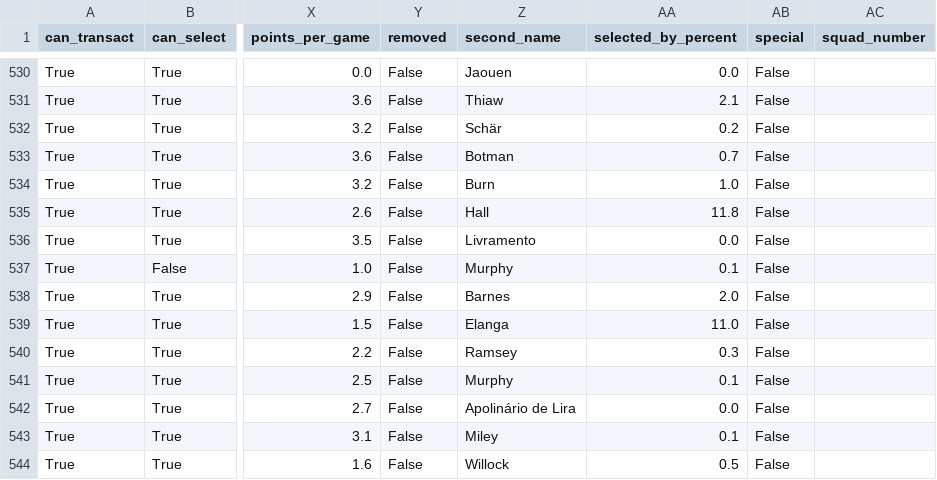
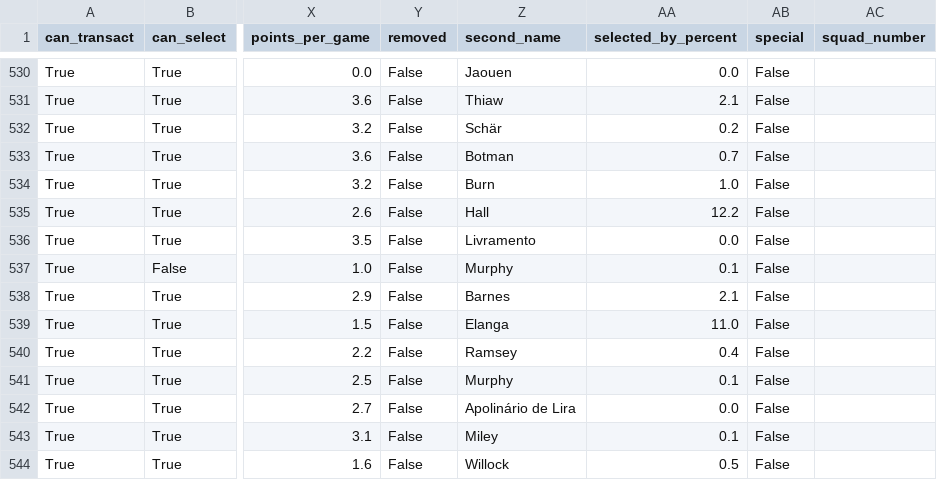
Before and after one commit to villajono/fpl-2026-27, a CSV file: data/raw/players_2026-27.csv, drawn as a sheet; only a part is shown, gaps mark what is left out; the diff covers the shown part only; the diff names each change by its address in the sheet, - before the commit and + after, or states it on an @@ line.

```diff
--- a/data/raw/players_2026-27.csv
+++ b/data/raw/players_2026-27.csv
-AA535 (selected_by_percent): 11.8
+AA535 (selected_by_percent): 12.2
-AA538 (selected_by_percent): 2.0
+AA538 (selected_by_percent): 2.1
-AA540 (selected_by_percent): 0.3
+AA540 (selected_by_percent): 0.4
```
Also changed, not shown: 145 edited cells elsewhere in this file, 3 other files.
